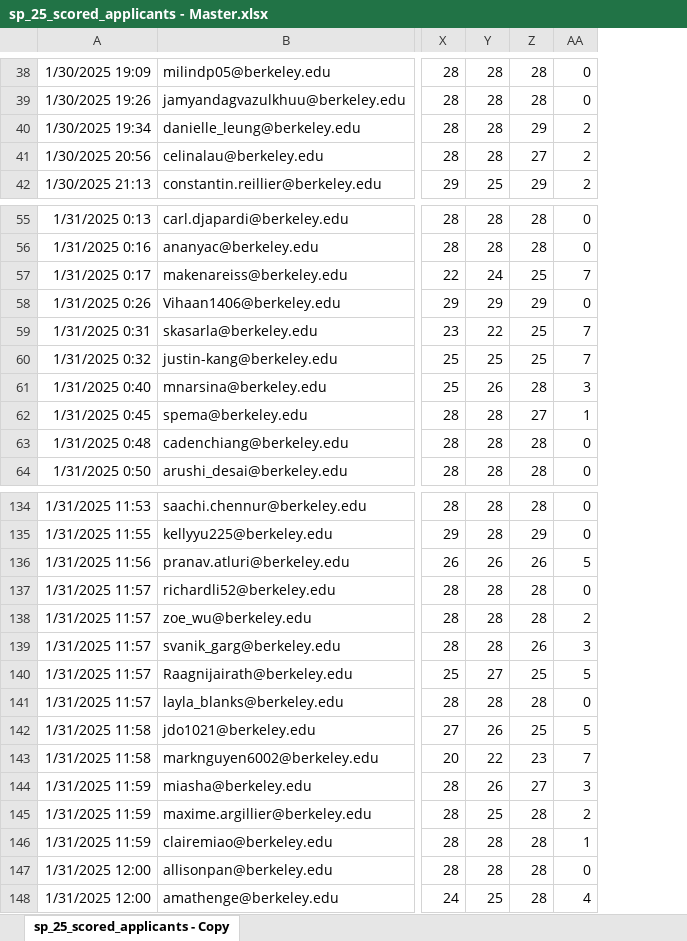
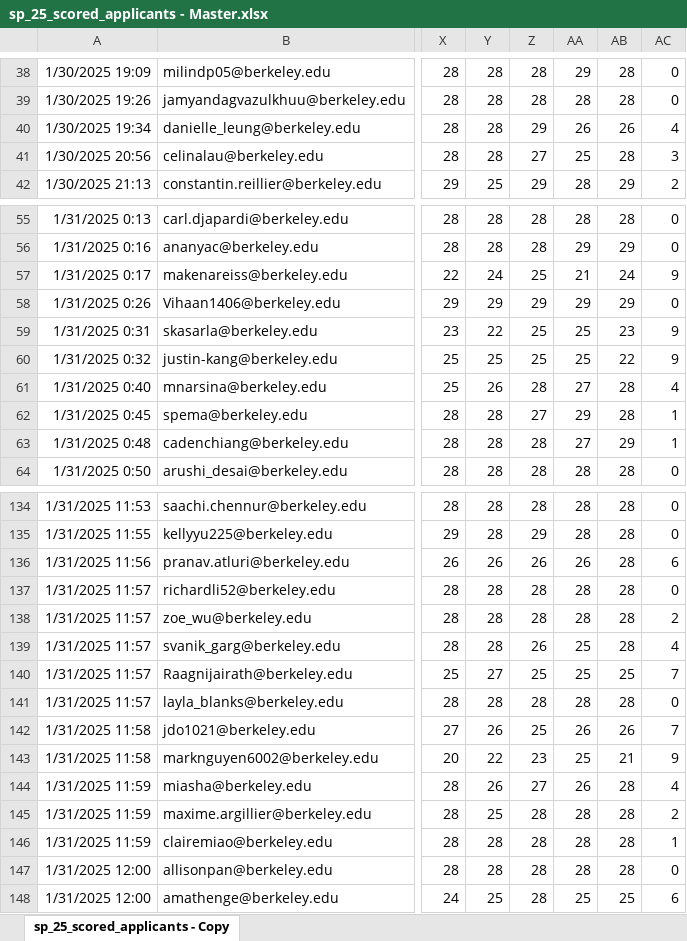
Before and after one commit to williampham7/ai-application-scoring, an Excel workbook: sp_25_scored_applicants - Master.xlsx, sheet sp_25_scored_applicants - Copy, drawn as a sheet; only a part is shown, gaps mark what is left out; values as stored, in another font and other column widths than the file's, no borders; conditional formats not drawn; addresses are those after the commit; the diff covers the shown part only; the diff names each change by its address in the sheet, - before the commit and + after, or states it on an @@ line.

```diff
--- a/sp_25_scored_applicants - Master.xlsx (sheet sp_25_scored_applicants - Copy)
+++ b/sp_25_scored_applicants - Master.xlsx (sheet sp_25_scored_applicants - Copy)
+column AA, rows 38-42: 29 | 28 | 26 | 25 | 28; rows 55-64: 28 | 29 | 21 | 29 | 25 | 25 | 27 | 29 | 27 | 28; rows 134-148: 28 | 28 | 26 | 28 | 28 | 25 | 25 | 28 | 26 | 25 | 26 | 28 | 28 | 28 | 25
+column AB, rows 38-42: 28 | 28 | 26 | 28 | 29; rows 55-64: 28 | 29 | 24 | 29 | 23 | 22 | 28 | 28 | 29 | 28; rows 134-148: 28 | 28 | 28 | 28 | 28 | 28 | 25 | 28 | 26 | 21 | 28 | 28 | 28 | 28 | 25
-AC40: 2
+AC40: 4
-AC41: 2
+AC41: 3
-AC57: 7
+AC57: 9
-AC59:AC60: 7
+AC59:AC60: 9
-AC61: 3
+AC61: 4
-AC63: 0
+AC63: 1
-AC136: 5
+AC136: 6
-AC139: 3
+AC139: 4
-AC140: 5
+AC140: 7
-AC142: 5
+AC142: 7
-AC143: 7
+AC143: 9
-AC144: 3
+AC144: 4
-AC148: 4
+AC148: 6
```
Also changed, not shown: 41 edited cells elsewhere in this sheet, formulas that keep their value, 3 other files.
